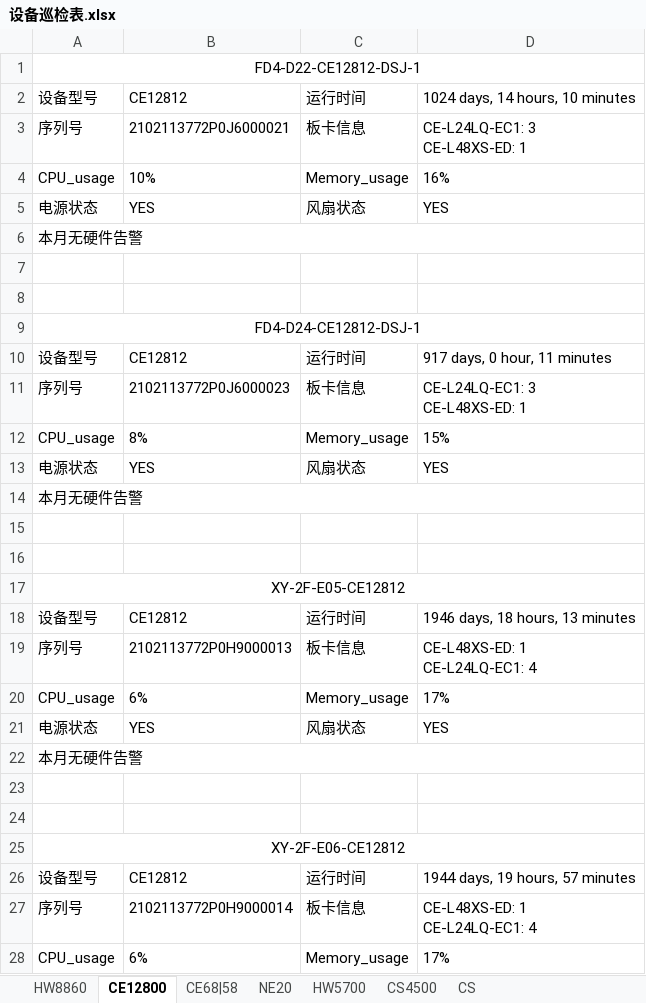
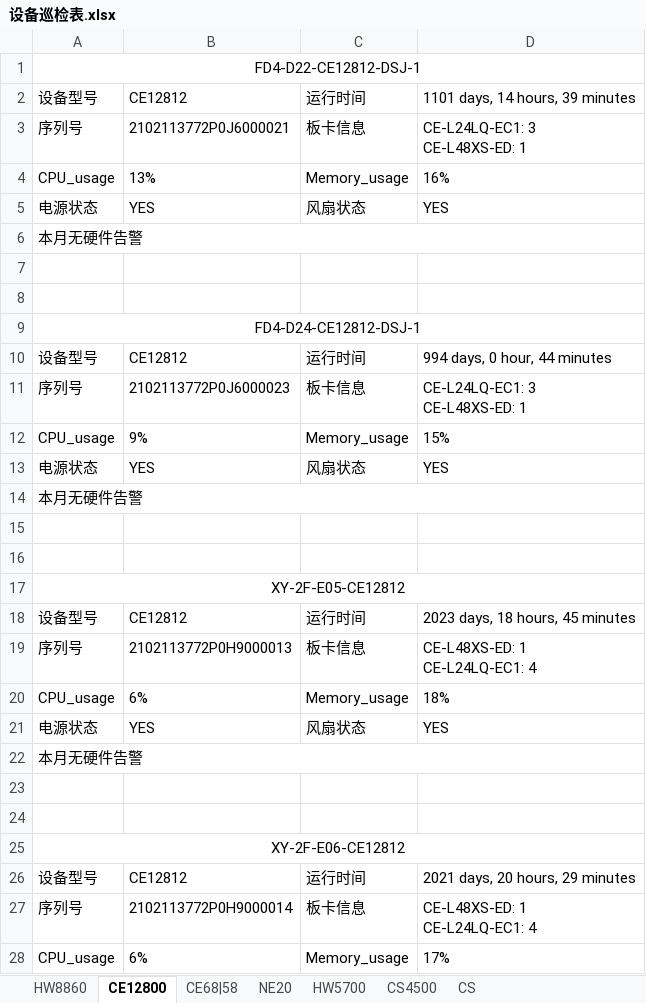
Before and after one commit to CZILYYZ/django_network_automation, an Excel workbook: network_automation_app/device_information/设备巡检/设备巡检表.xlsx, sheet CE12800, drawn as a sheet; only a part is shown; values as stored, in another font and other column widths than the file's, no borders; the diff names each change by its address in the sheet, - before the commit and + after, or states it on an @@ line.

```diff
--- a/network_automation_app/device_information/设备巡检/设备巡检表.xlsx (sheet CE12800)
+++ b/network_automation_app/device_information/设备巡检/设备巡检表.xlsx (sheet CE12800)
-D2: 1024 days, 14 hours, 10 minutes
+D2: 1101 days, 14 hours, 39 minutes
-B4: 10%
+B4: 13%
-D10: 917 days, 0 hour, 11 minutes
+D10: 994 days, 0 hour, 44 minutes
-B12: 8%
+B12: 9%
-D18: 1946 days, 18 hours, 13 minutes
+D18: 2023 days, 18 hours, 45 minutes
-D20: 17%
+D20: 18%
-D26: 1944 days, 19 hours, 57 minutes
+D26: 2021 days, 20 hours, 29 minutes
```
Also changed, not shown: sheet CE68|58, sheet CS, sheet HW8860, sheet CS4500, sheet HW5700, sheet NE20, network_automation_app/device_information/设备巡检/设备版本号.xlsx, 6 other files.
